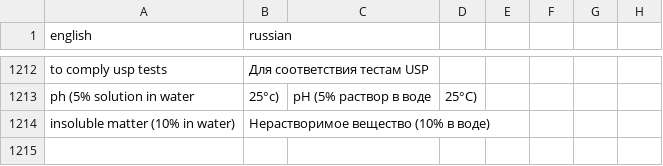
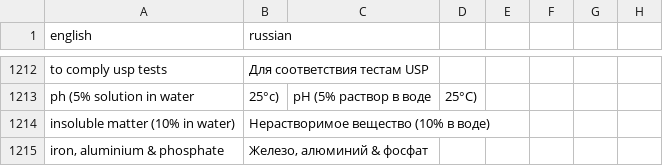
Before and after one commit to isabellehex/coa-translator, a CSV file: dictionary.csv, drawn as a sheet; only a part is shown, gaps mark what is left out.

```diff
--- a/dictionary.csv
+++ b/dictionary.csv
@@ -1214 +1214,2 @@ ph (5% solution in water; 25°c);pH (5% раствор в воде; 25°C)
 insoluble matter (10% in water);Нерастворимое вещество (10% в воде)
+iron, aluminium & phosphate;Железо, алюминий & фосфат
```
